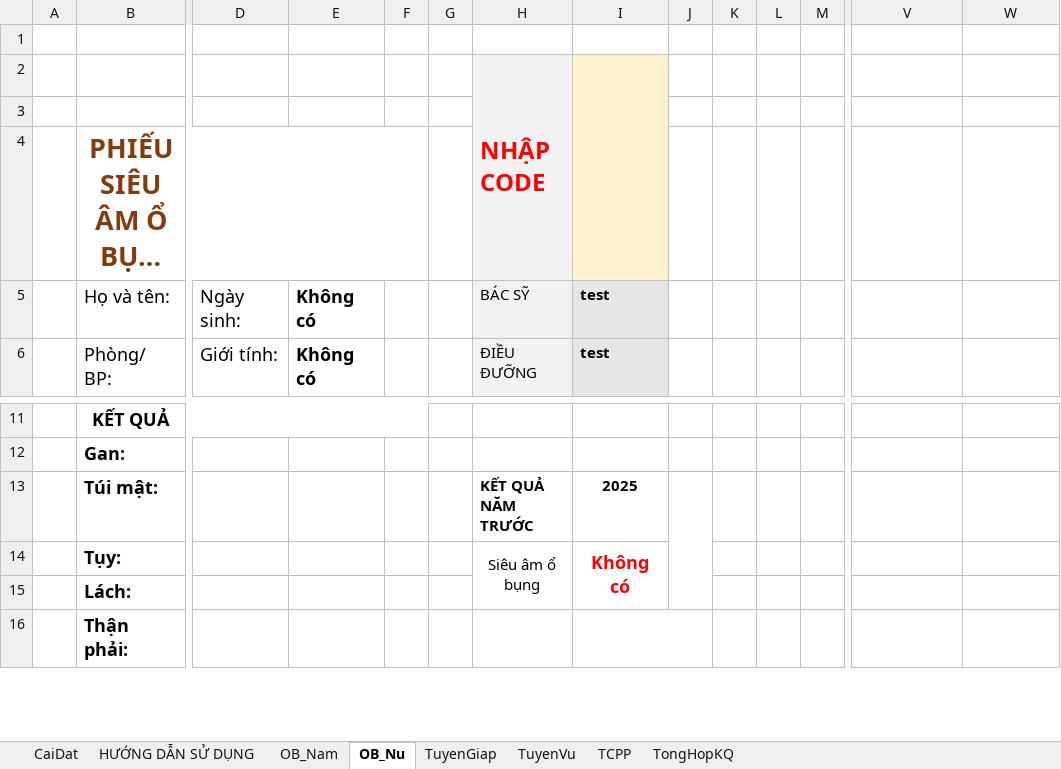
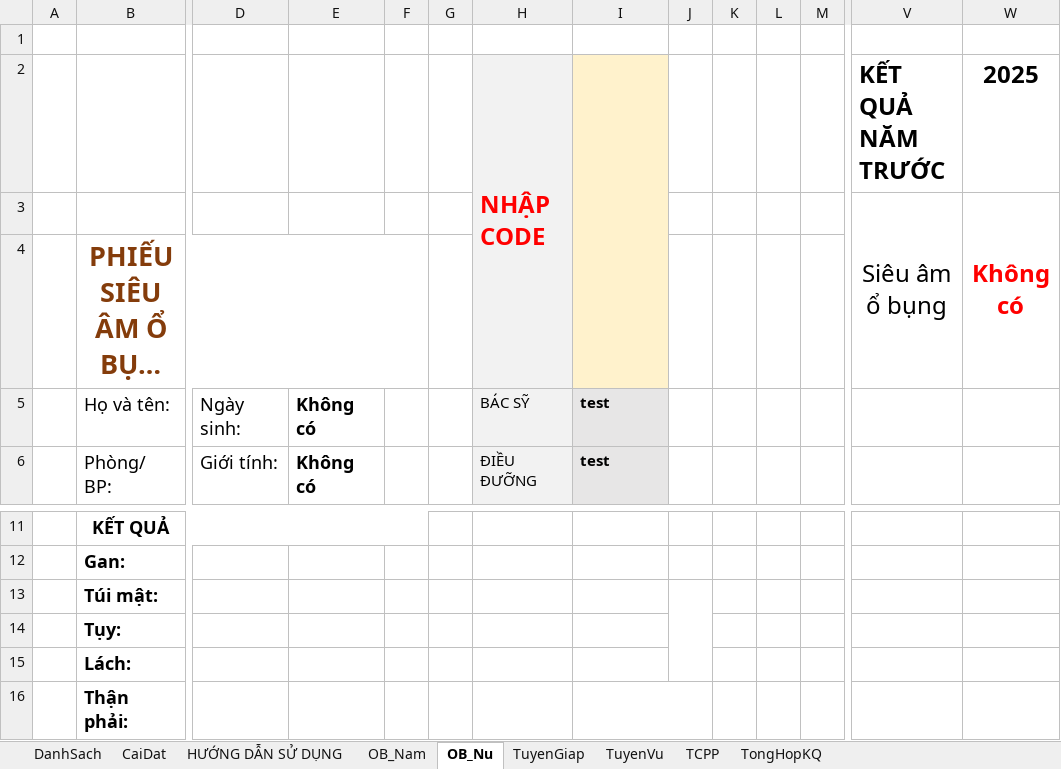
Before and after one commit to smile11041103/Phan_mem_excel, an Excel workbook: File siêu âm V2.xlsm, sheet OB_Nu, drawn as a sheet; only a part is shown, gaps mark what is left out; long unchanged cells end in …; values as stored, in another font and other column widths than the file's, no borders; charts and pictures not drawn; removed rows and columns are numbered as before the commit, all else as after; rows hold the shown columns only; the diff names each change by its address in the sheet, - before the commit and + after, or states it on an @@ line.

```diff
--- a/File siêu âm V2.xlsm (sheet OB_Nu)
+++ b/File siêu âm V2.xlsm (sheet OB_Nu)
@@ sheet tab unhidden: DanhSach @@
-row 2:  |  |  |  |  |  | NHẬP CODE
-row 2: (empty)
+row 2:  |  |  |  |  |  | NHẬP CODE |  |  |  |  |  | KẾT QUẢ NĂM TRƯỚC | 2025
+H2:H4 merged
+I2:I4 merged
+row 3:  |  |  |  |  |  |  |  |  |  |  |  | Siêu âm ổ bụng | Không có
-H13: KẾT QUẢ NĂM TRƯỚC
+H13: (empty)
-I13: 2025
+I13: (empty)
-H14: Siêu âm ổ bụng
+H14: (empty)
-H14:H15 merged
-I14: Không có
+I14: (empty)
-I14:I15 merged
```
Also changed, not shown: sheet TuyenGiap, sheet TuyenVu, sheet TCPP, sheet OB_Nam, charts or pictures.
